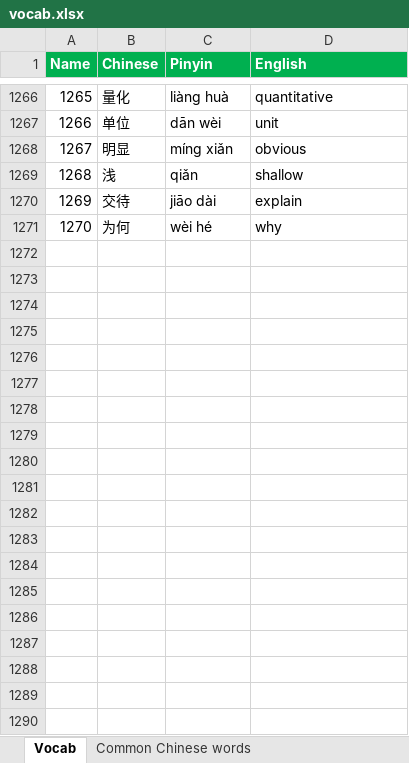
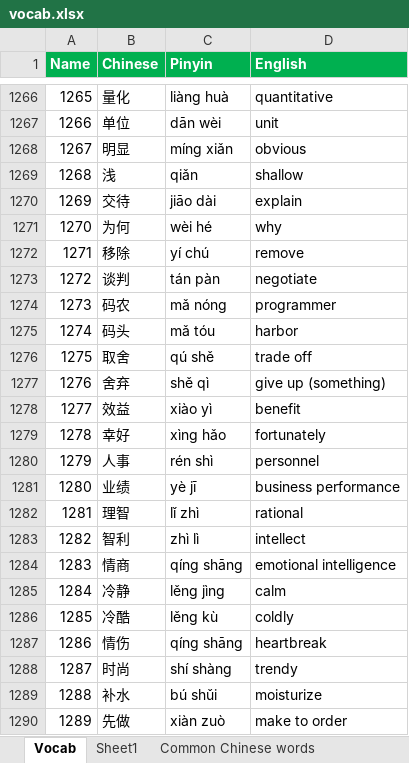
Before and after one commit to notkarenyi/chinese-practice, an Excel workbook: r/vocab.xlsx, sheet Vocab, drawn as a sheet; only a part is shown, gaps mark what is left out; values as stored, in another font and other column widths than the file's, no borders; conditional formats not drawn; the diff covers the shown part only; the diff names each change by its address in the sheet, - before the commit and + after, or states it on an @@ line.

Commit message:
minor update
fix slider
add more vocab
load libraries as needed

```diff
--- a/r/vocab.xlsx (sheet Vocab)
+++ b/r/vocab.xlsx (sheet Vocab)
+sheet tab: Sheet1
+row 1272: 1271 | 移除 | yí chú | remove
+row 1273: 1272 | 谈判 | tán pàn | negotiate
+row 1274: 1273 | 码农 | mǎ nóng | programmer
+row 1275: 1274 | 码头 | mǎ tóu | harbor
+row 1276: 1275 | 取舍 | qú shě | trade off
+row 1277: 1276 | 舍弃 | shě qì | give up (something)
+row 1278: 1277 | 效益 | xiào yì | benefit
+row 1279: 1278 | 幸好 | xìng hǎo | fortunately
+row 1280: 1279 | 人事 | rén shì | personnel
+row 1281: 1280 | 业绩 | yè jī | business performance
+row 1282: 1281 | 理智 | lǐ zhì | rational
+row 1283: 1282 | 智利 | zhì lì | intellect
+row 1284: 1283 | 情商 | qíng shāng | emotional intelligence
+row 1285: 1284 | 冷静 | lěng jìng | calm
+row 1286: 1285 | 冷酷 | lěng kù | coldly
+row 1287: 1286 | 情伤 | qíng shāng | heartbreak
+row 1288: 1287 | 时尚 | shí shàng | trendy
+row 1289: 1288 | 补水 | bú shǔi | moisturize
+row 1290: 1289 | 先做 | xiàn zuò | make to order
```
Also changed, not shown: 70 added rows and 8 edited cells elsewhere in this sheet, 4 other files.
